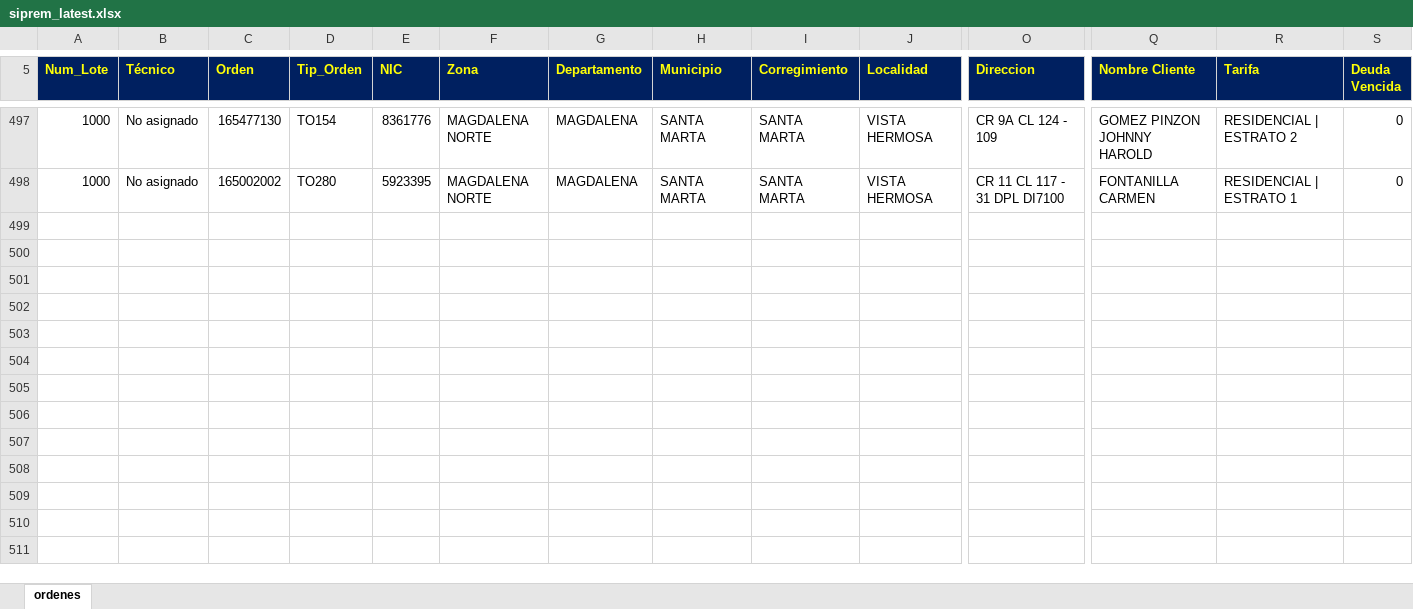
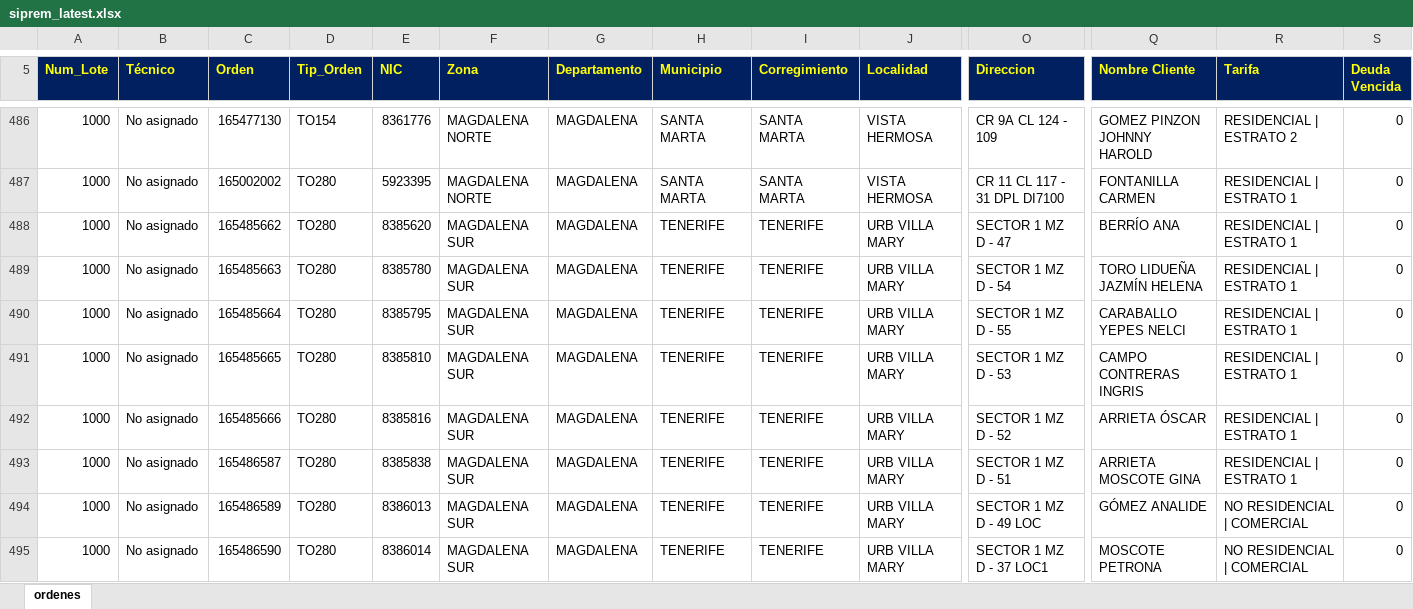
Before and after one commit to vikano27-debug/Dashboard_ING_VOA, an Excel workbook: siprem_latest.xlsx, sheet ordenes, drawn as a sheet; only a part is shown, gaps mark what is left out; values as stored, in another font and other column widths than the file's, no borders; rows hold the shown columns only; the diff covers the shown part only; the diff names each change by its address in the sheet, - before the commit and + after, or states it on an @@ line.

Commit message:
Actualizacion automatica SIPREM y Casuistica

```diff
--- a/siprem_latest.xlsx (sheet ordenes)
+++ b/siprem_latest.xlsx (sheet ordenes)
+row 488: 1000 | No asignado | 165485662 | TO280 | 8385620 | MAGDALENA SUR | MAGDALENA | TENERIFE | TENERIFE | URB VILLA MARY | SECTOR 1 MZ D - 47 | BERRÍO ANA | RESIDENCIAL | ESTRATO 1 | 0
+row 489: 1000 | No asignado | 165485663 | TO280 | 8385780 | MAGDALENA SUR | MAGDALENA | TENERIFE | TENERIFE | URB VILLA MARY | SECTOR 1 MZ D - 54 | TORO LIDUEÑA JAZMÍN HELENA | RESIDENCIAL | ESTRATO 1 | 0
+row 490: 1000 | No asignado | 165485664 | TO280 | 8385795 | MAGDALENA SUR | MAGDALENA | TENERIFE | TENERIFE | URB VILLA MARY | SECTOR 1 MZ D - 55 | CARABALLO YEPES NELCI | RESIDENCIAL | ESTRATO 1 | 0
+row 491: 1000 | No asignado | 165485665 | TO280 | 8385810 | MAGDALENA SUR | MAGDALENA | TENERIFE | TENERIFE | URB VILLA MARY | SECTOR 1 MZ D - 53 | CAMPO CONTRERAS INGRIS | RESIDENCIAL | ESTRATO 1 | 0
+row 492: 1000 | No asignado | 165485666 | TO280 | 8385816 | MAGDALENA SUR | MAGDALENA | TENERIFE | TENERIFE | URB VILLA MARY | SECTOR 1 MZ D - 52 | ARRIETA ÓSCAR | RESIDENCIAL | ESTRATO 1 | 0
+row 493: 1000 | No asignado | 165486587 | TO280 | 8385838 | MAGDALENA SUR | MAGDALENA | TENERIFE | TENERIFE | URB VILLA MARY | SECTOR 1 MZ D - 51 | ARRIETA MOSCOTE GINA | RESIDENCIAL | ESTRATO 1 | 0
+row 494: 1000 | No asignado | 165486589 | TO280 | 8386013 | MAGDALENA SUR | MAGDALENA | TENERIFE | TENERIFE | URB VILLA MARY | SECTOR 1 MZ D - 49 LOC | GÓMEZ ANALIDE | NO RESIDENCIAL | COMERCIAL | 0
+row 495: 1000 | No asignado | 165486590 | TO280 | 8386014 | MAGDALENA SUR | MAGDALENA | TENERIFE | TENERIFE | URB VILLA MARY | SECTOR 1 MZ D - 37 LOC1 | MOSCOTE PETRONA | NO RESIDENCIAL | COMERCIAL | 0
```
Also changed, not shown: 16 added rows, 20 removed rows and 34 edited cells elsewhere in this sheet.
